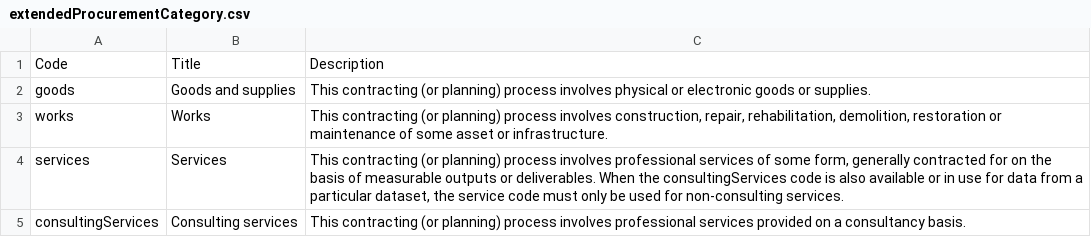
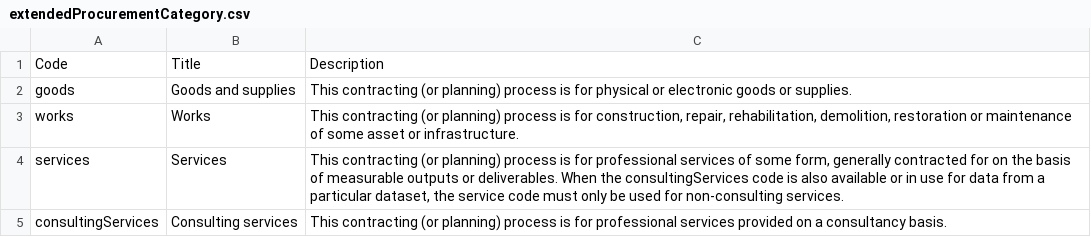
Before and after one commit to open-contracting/standard, a CSV file: schema/codelists/extendedProcurementCategory.csv, drawn as a sheet.

```diff
--- a/schema/codelists/extendedProcurementCategory.csv
+++ b/schema/codelists/extendedProcurementCategory.csv
@@ -1,5 +1,5 @@
 Code,Title,Description
-goods,Goods and supplies,This contracting (or planning) process involves physical or electronic goods or supplies.
-works,Works,"This contracting (or planning) process involves construction, repair, rehabilitation, demolition, restoration or maintenance of some asset or infrastructure."
-services,Services,"This contracting (or planning) process involves professional services of some form, generally contracted for on the basis of measurable outputs or deliverables. When the consultingServices code is also available or in use for data from a particular dataset, the service code must only be used for non-consulting services."
-consultingServices,Consulting services,This contracting (or planning) process involves professional services provided on a consultancy basis.
+goods,Goods and supplies,This contracting (or planning) process is for physical or electronic goods or supplies.
+works,Works,"This contracting (or planning) process is for construction, repair, rehabilitation, demolition, restoration or maintenance of some asset or infrastructure."
+services,Services,"This contracting (or planning) process is for professional services of some form, generally contracted for on the basis of measurable outputs or deliverables. When the consultingServices code is also available or in use for data from a particular dataset, the service code must only be used for non-consulting services."
+consultingServices,Consulting services,This contracting (or planning) process is for professional services provided on a consultancy basis.
```
Also changed, not shown: schema/codelists/procurementCategory.csv.
